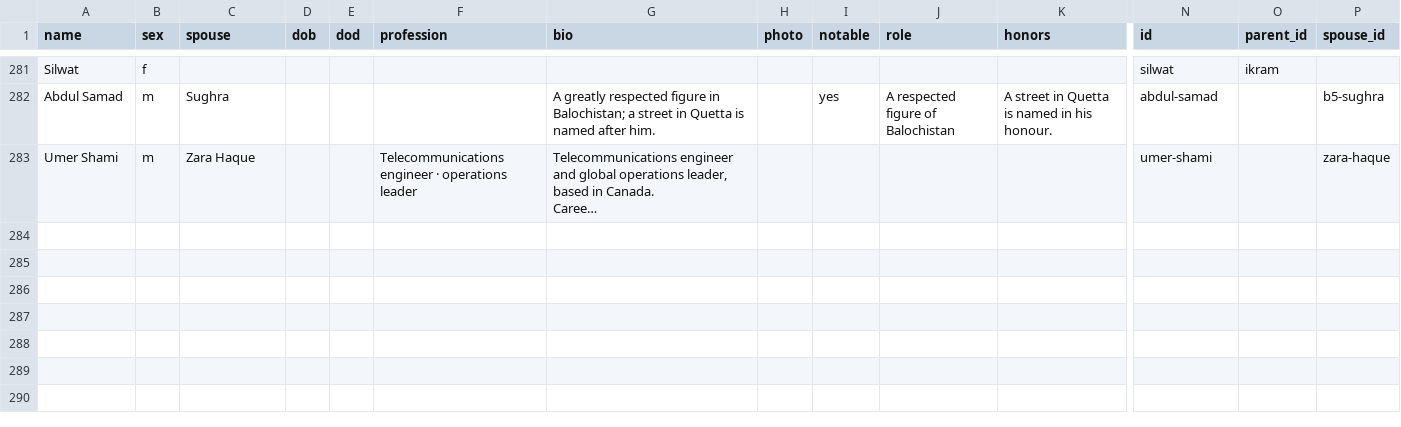
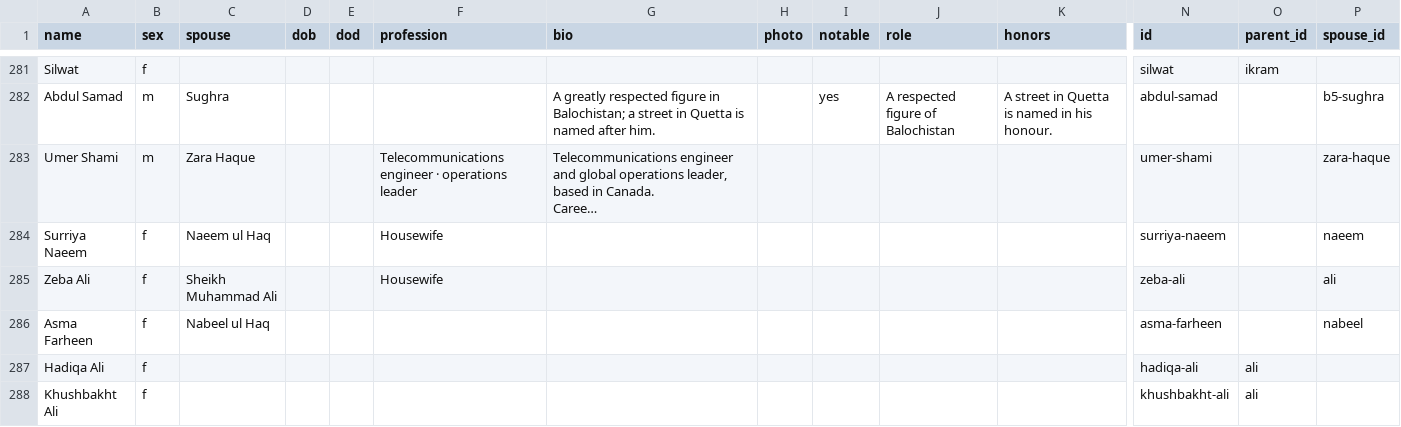
Before and after one commit to FaaizHaque/mubarak-ali-family-archive, a CSV file: people.csv, drawn as a sheet; only a part is shown, gaps mark what is left out; long unchanged cells end in …; rows hold the shown columns only; the diff covers the shown part only; the diff names each change by its address in the sheet, - before the commit and + after, or states it on an @@ line.

Commit message:
Add Naeem ul Haq's family: spouse, 3 children (Sheikh Muhammad Ali, Nabeel, Noveera) and 7 grandchildren

```diff
--- a/people.csv
+++ b/people.csv
+row 284: Surriya Naeem | f | Naeem ul Haq |  |  | Housewife |  |  |  |  |  | surriya-naeem |  | naeem
+row 285: Zeba Ali | f | Sheikh Muhammad Ali |  |  | Housewife |  |  |  |  |  | zeba-ali |  | ali
+row 286: Asma Farheen | f | Nabeel ul Haq |  |  |  |  |  |  |  |  | asma-farheen |  | nabeel
+row 287: Hadiqa Ali | f |  |  |  |  |  |  |  |  |  | hadiqa-ali | ali
+row 288: Khushbakht Ali | f |  |  |  |  |  |  |  |  |  | khushbakht-ali | ali
```
Also changed, not shown: 8 added rows, 3 removed rows and 4 edited cells elsewhere in this file.
